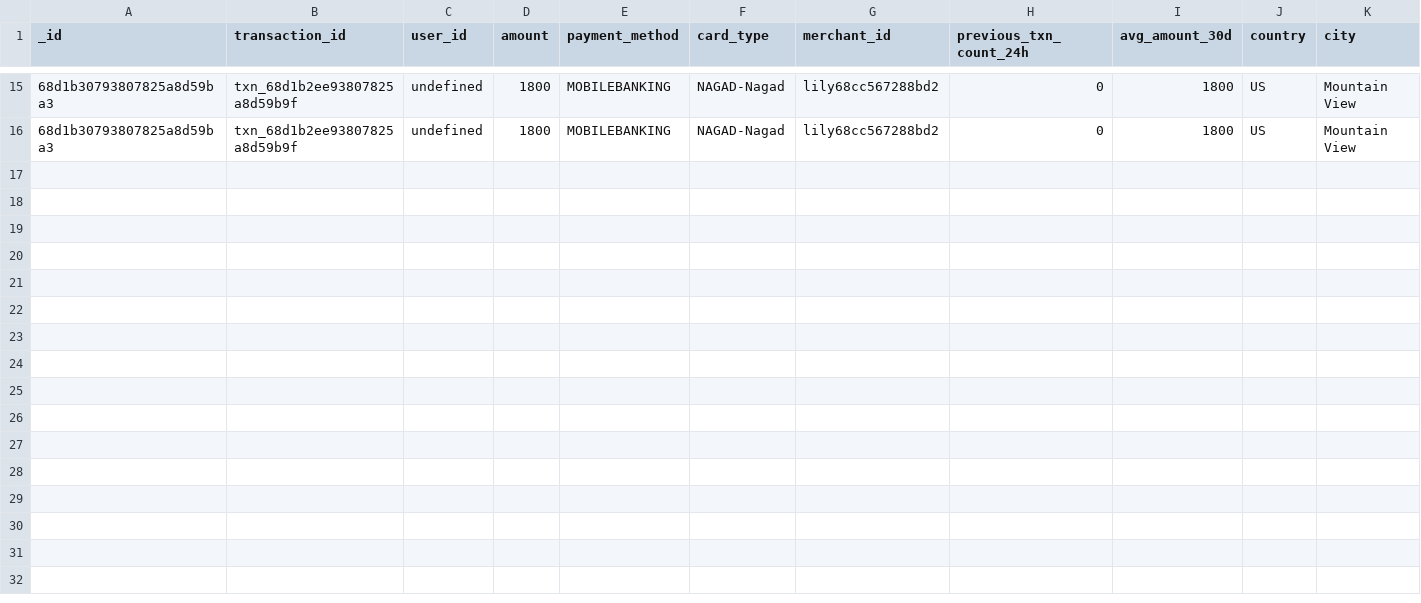
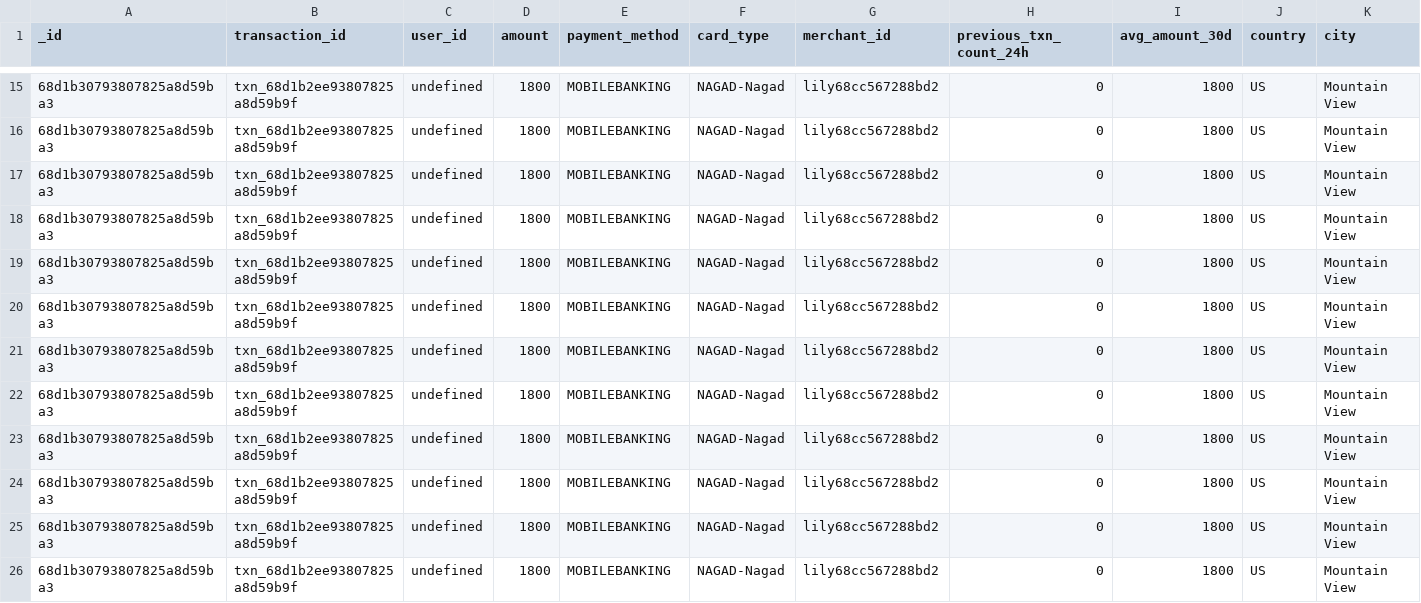
Before and after one commit to harun241/Safe-pay, a CSV file: mnt/data/transactions.csv, drawn as a sheet; only a part is shown, gaps mark what is left out; rows hold the shown columns only; the diff names each change by its address in the sheet, - before the commit and + after, or states it on an @@ line.

Commit message:
implement get device info when user transction mony

```diff
--- a/mnt/data/transactions.csv
+++ b/mnt/data/transactions.csv
+row 17: 68d1b30793807825a8d59ba3 | txn_68d1b2ee93807825a8d59b9f | undefined | 1800 | MOBILEBANKING | NAGAD-Nagad | lily68cc567288bd2 | 0 | 1800 | US | Mountain View
+row 18: 68d1b30793807825a8d59ba3 | txn_68d1b2ee93807825a8d59b9f | undefined | 1800 | MOBILEBANKING | NAGAD-Nagad | lily68cc567288bd2 | 0 | 1800 | US | Mountain View
+row 19: 68d1b30793807825a8d59ba3 | txn_68d1b2ee93807825a8d59b9f | undefined | 1800 | MOBILEBANKING | NAGAD-Nagad | lily68cc567288bd2 | 0 | 1800 | US | Mountain View
+row 20: 68d1b30793807825a8d59ba3 | txn_68d1b2ee93807825a8d59b9f | undefined | 1800 | MOBILEBANKING | NAGAD-Nagad | lily68cc567288bd2 | 0 | 1800 | US | Mountain View
+row 21: 68d1b30793807825a8d59ba3 | txn_68d1b2ee93807825a8d59b9f | undefined | 1800 | MOBILEBANKING | NAGAD-Nagad | lily68cc567288bd2 | 0 | 1800 | US | Mountain View
+row 22: 68d1b30793807825a8d59ba3 | txn_68d1b2ee93807825a8d59b9f | undefined | 1800 | MOBILEBANKING | NAGAD-Nagad | lily68cc567288bd2 | 0 | 1800 | US | Mountain View
+row 23: 68d1b30793807825a8d59ba3 | txn_68d1b2ee93807825a8d59b9f | undefined | 1800 | MOBILEBANKING | NAGAD-Nagad | lily68cc567288bd2 | 0 | 1800 | US | Mountain View
+row 24: 68d1b30793807825a8d59ba3 | txn_68d1b2ee93807825a8d59b9f | undefined | 1800 | MOBILEBANKING | NAGAD-Nagad | lily68cc567288bd2 | 0 | 1800 | US | Mountain View
+row 25: 68d1b30793807825a8d59ba3 | txn_68d1b2ee93807825a8d59b9f | undefined | 1800 | MOBILEBANKING | NAGAD-Nagad | lily68cc567288bd2 | 0 | 1800 | US | Mountain View
+row 26: 68d1b30793807825a8d59ba3 | txn_68d1b2ee93807825a8d59b9f | undefined | 1800 | MOBILEBANKING | NAGAD-Nagad | lily68cc567288bd2 | 0 | 1800 | US | Mountain View
```
Also changed, not shown: 7 other files.
